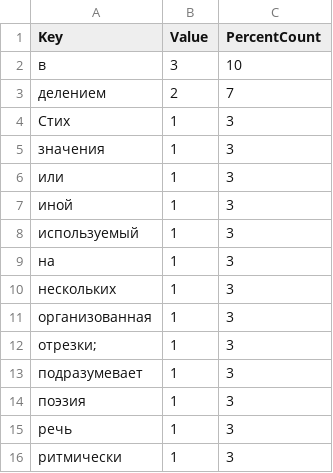
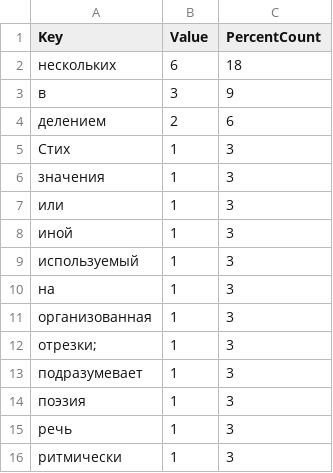
Before and after one commit to MikhalevMakar/NSU-projects-java, a CSV file: Task1/src/main/resources/out.csv, drawn as a sheet; only a part is shown.

Commit message:
delete help task

```diff
--- a/Task1/src/main/resources/out.csv
+++ b/Task1/src/main/resources/out.csv
@@ -1,4 +1,5 @@
 Key, Value, PercentCount
-в,3,10
-делением,2,7
+нескольких,6,18
+в,3,9
+делением,2,6
 Стих,1,3
@@ -9,3 +10,2 @@ Key, Value, PercentCount
 на,1,3
-нескольких,1,3
 организованная,1,3
```
Also changed, not shown: Task1/target/classes/out.csv, 47 other files.
